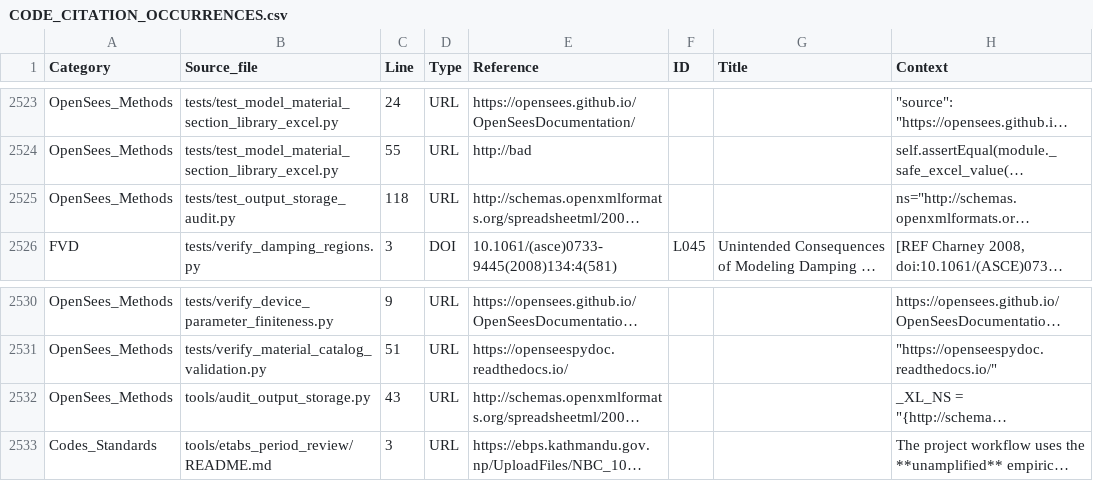
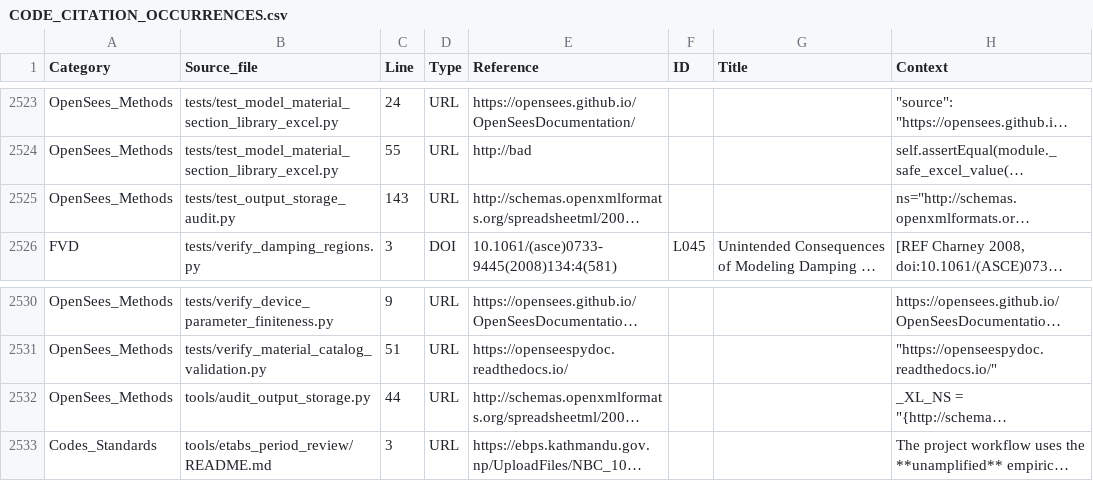
Before and after one commit to bikenshrestha2024/etabs-opensees-thesis, a CSV file: LITERATURE/CODE_CITATION_OCCURRENCES.csv, drawn as a sheet; only a part is shown, gaps mark what is left out; long unchanged cells end in …; the diff names each change by its address in the sheet, - before the commit and + after, or states it on an @@ line.

Commit message:
Restore disk audit and stabilize Gravity evidence selection (#211)
Support the documented direct audit entry point. Prefer the canonical Gravity case when evidence timestamps match and cover both paths with deterministic verification.

```diff
--- a/LITERATURE/CODE_CITATION_OCCURRENCES.csv
+++ b/LITERATURE/CODE_CITATION_OCCURRENCES.csv
-C2525 (Line): 118
+C2525 (Line): 143
-C2532 (Line): 43
+C2532 (Line): 44
```
Also changed, not shown: 7 other files.
